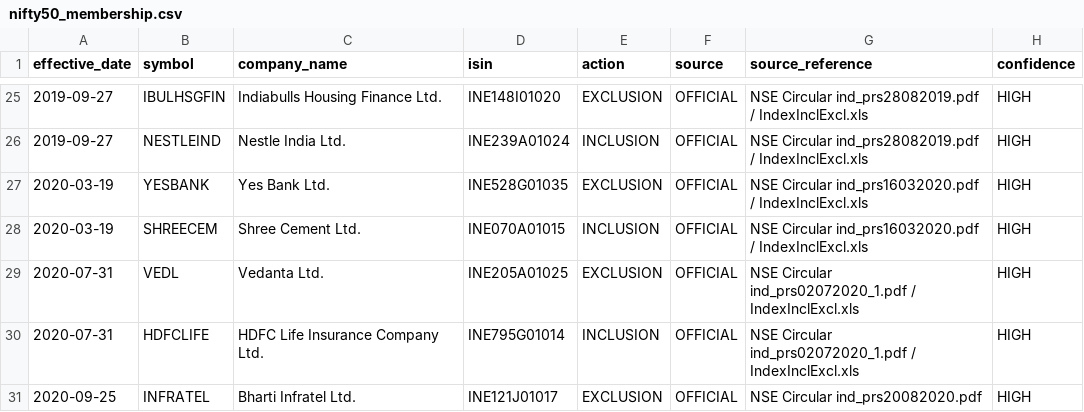
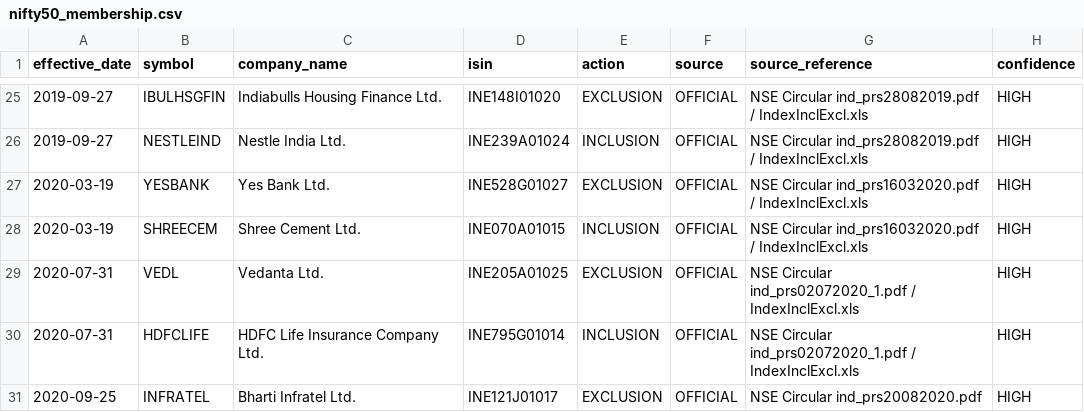
Before and after one commit to whyforyou118-sudo/trading, a CSV file: trading/quantitative-trading/data/reference/nifty50_membership.csv, drawn as a sheet; only a part is shown, gaps mark what is left out.

Commit message:
Correct YESBANK exclusion to pre-reconstruction ISIN

```diff
--- a/trading/quantitative-trading/data/reference/nifty50_membership.csv
+++ b/trading/quantitative-trading/data/reference/nifty50_membership.csv
@@ -26,3 +26,3 @@ effective_date,symbol,company_name,isin,action,source,source_reference,confidenc
 2019-09-27,NESTLEIND,Nestle India Ltd.,INE239A01024,INCLUSION,OFFICIAL,NSE Circular ind_prs28082019.pdf / IndexInclExcl.xls,HIGH
-2020-03-19,YESBANK,Yes Bank Ltd.,INE528G01035,EXCLUSION,OFFICIAL,NSE Circular ind_prs16032020.pdf / IndexInclExcl.xls,HIGH
+2020-03-19,YESBANK,Yes Bank Ltd.,INE528G01027,EXCLUSION,OFFICIAL,NSE Circular ind_prs16032020.pdf / IndexInclExcl.xls,HIGH
 2020-03-19,SHREECEM,Shree Cement Ltd.,INE070A01015,INCLUSION,OFFICIAL,NSE Circular ind_prs16032020.pdf / IndexInclExcl.xls,HIGH
```
